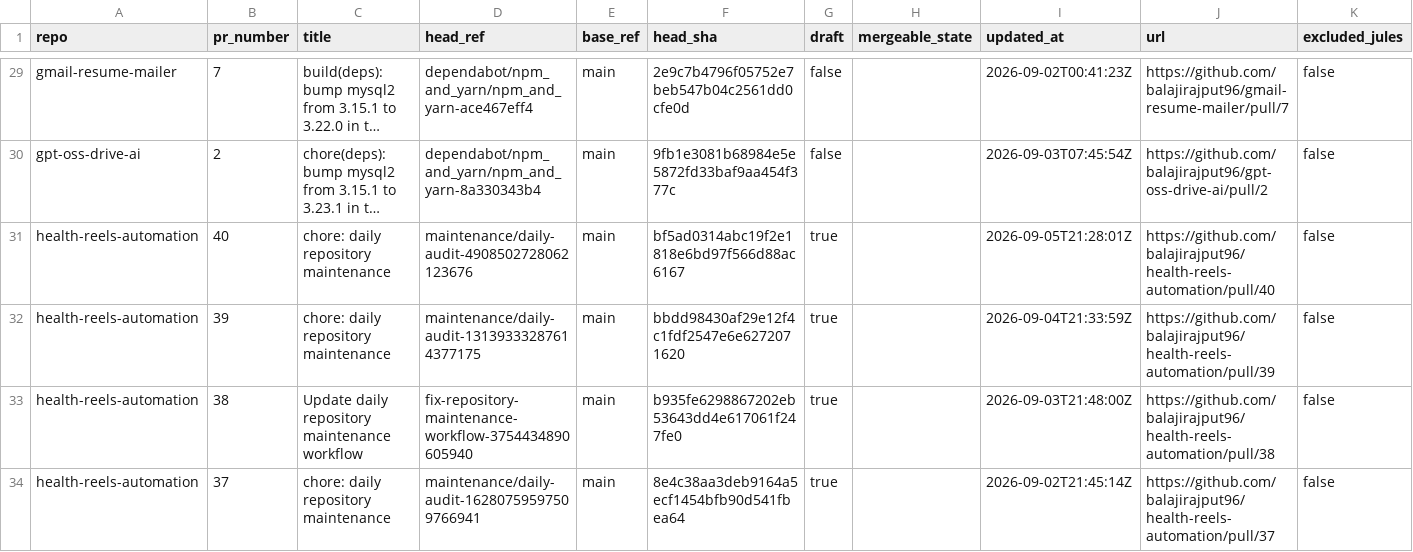
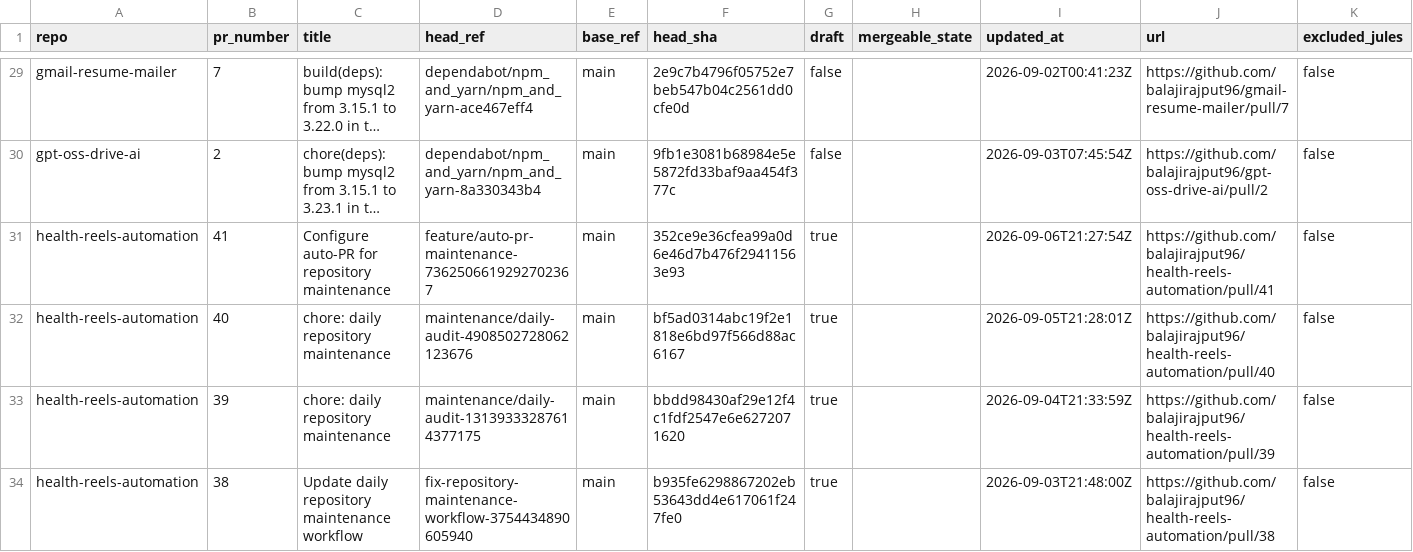
Before and after one commit to balajirajput96/github-audit-automation, a TSV file: artifacts/open-prs.tsv, drawn as a sheet; only a part is shown, gaps mark what is left out; the shorter side is filled out with more unchanged rows; long unchanged cells end in …; the diff names each change by its address in the sheet, - before the commit and + after, or states it on an @@ line.

```diff
--- a/artifacts/open-prs.tsv
+++ b/artifacts/open-prs.tsv
+row 31: health-reels-automation | 41 | Configure auto-PR for repository maintenance | feature/auto-pr-maintenance-7362506619292702367 | main | 352ce9e36cfea99a0d6e46d7b476f29411563e93 | true |  | 2026-09-06T21:27:54Z | https://github.com/balajirajput96/health-reels-automation/pull/41 | false
```
Also changed, not shown: artifacts/recent-failures.tsv, artifacts/recent-runs.tsv, 4 other files.
